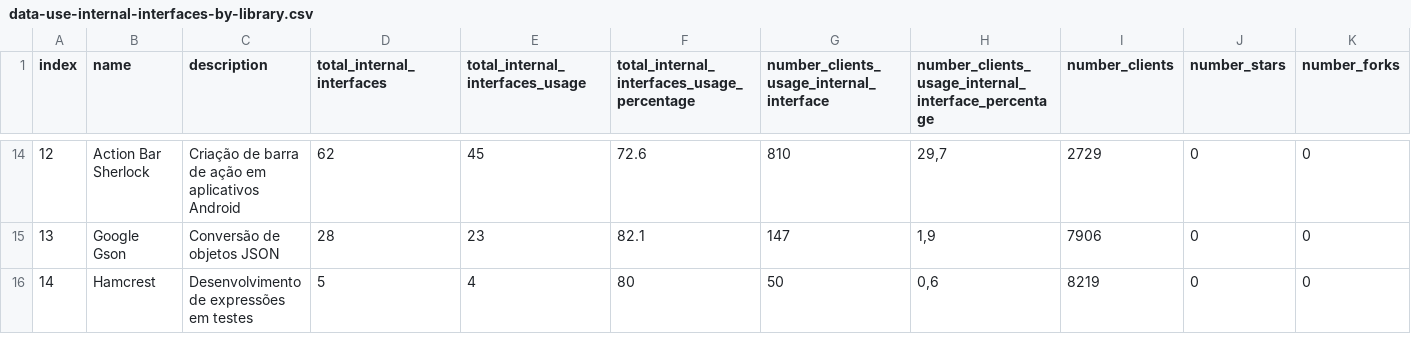
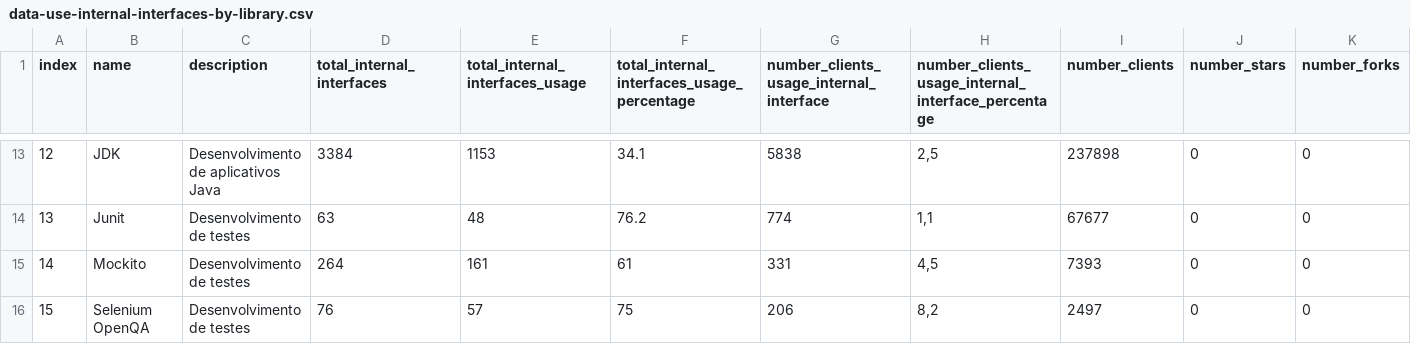
Before and after one commit to alinebrito/ufmg-visualizacao-dados, a CSV file: src/data/data-use-internal-interfaces-by-library.csv, drawn as a sheet; only a part is shown, gaps mark what is left out; addresses are those after the commit; rows hold the shown columns only; the diff covers the shown part only; the diff names each change by its address in the sheet, - before the commit and + after, or states it on an @@ line.

```diff
--- a/src/data/data-use-internal-interfaces-by-library.csv
+++ b/src/data/data-use-internal-interfaces-by-library.csv
-B13 (name): Action Bar Sherlock
+B13 (name): JDK
-C13 (description): Criação de barra de ação em aplicativos Android
+C13 (description): Desenvolvimento de aplicativos Java
-D13 (total_internal_interfaces): 62
+D13 (total_internal_interfaces): 3384
-E13 (total_internal_interfaces_usage): 45
+E13 (total_internal_interfaces_usage): 1153
-F13: 72.6
+F13: 34.1
-G13: 810
+G13: 5838
-H13: 29,7
+H13: 2,5
-I13 (number_clients): 2729
+I13 (number_clients): 237898
-B14 (name): Google Gson
+B14 (name): Junit
-C14 (description): Conversão de objetos JSON
+C14 (description): Desenvolvimento de testes
-D14 (total_internal_interfaces): 28
+D14 (total_internal_interfaces): 63
-E14 (total_internal_interfaces_usage): 23
+E14 (total_internal_interfaces_usage): 48
-F14: 82.1
+F14: 76.2
-G14: 147
+G14: 774
-H14: 1,9
+H14: 1,1
-I14 (number_clients): 7906
+I14 (number_clients): 67677
-B15 (name): Hamcrest
+B15 (name): Mockito
-C15 (description): Desenvolvimento de expressões em testes
+C15 (description): Desenvolvimento de testes
-D15 (total_internal_interfaces): 5
+D15 (total_internal_interfaces): 264
-E15 (total_internal_interfaces_usage): 4
+E15 (total_internal_interfaces_usage): 161
-F15: 80
+F15: 61
-G15: 50
+G15: 331
-H15: 0,6
+H15: 4,5
-I15 (number_clients): 8219
+I15 (number_clients): 7393
+row 16: 15 | Selenium OpenQA | Desenvolvimento de testes | 76 | 57 | 75 | 206 | 8,2 | 2497 | 0 | 0
```
Also changed, not shown: 1 removed row and 88 edited cells elsewhere in this file, src/data/data-use-internal-interface-all-libraries.csv, 10 other files.
